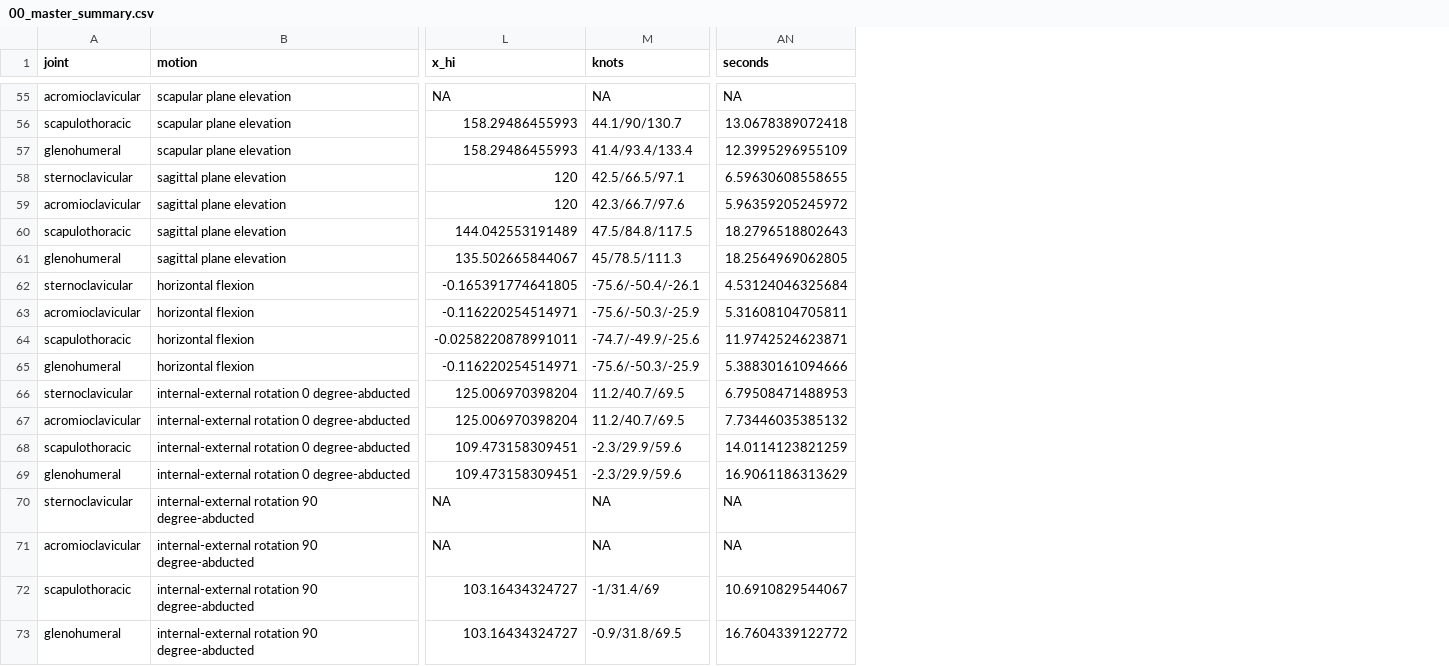
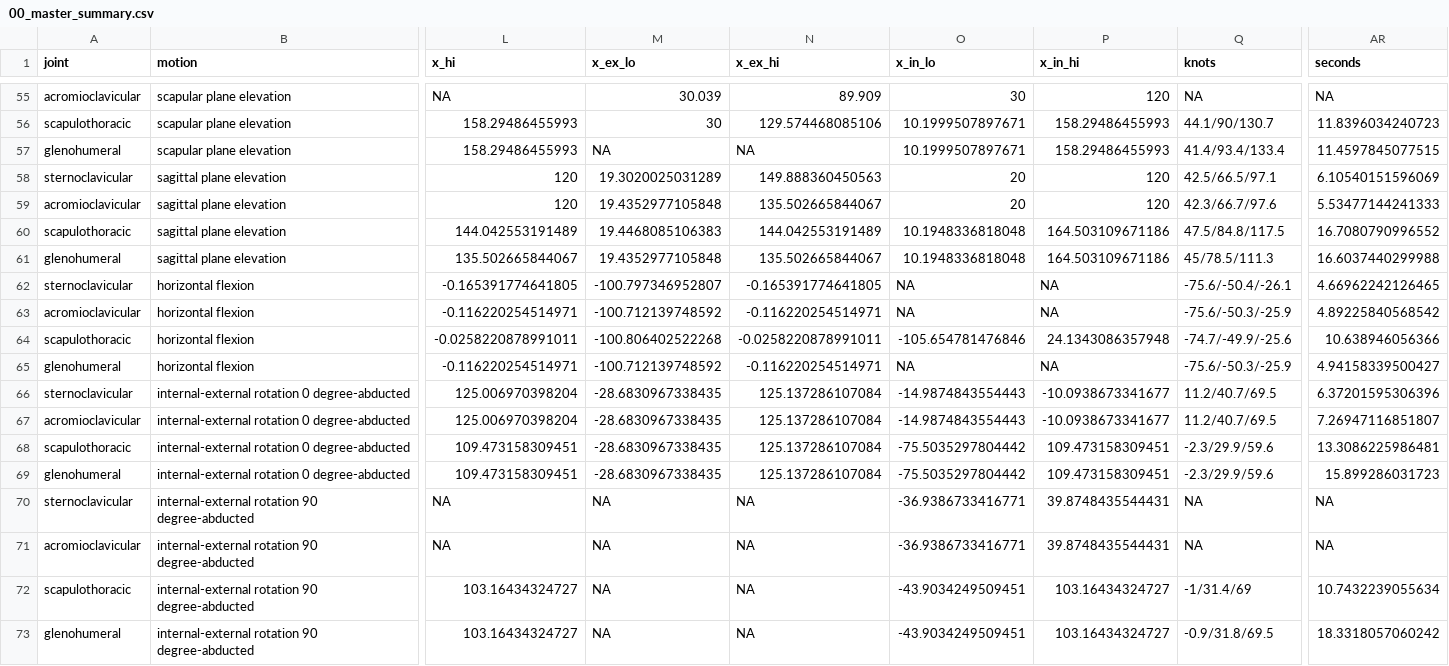
Before and after one commit to Spartacus-shoulder-kinematics-dataset/modality-statistics, a CSV file: figures/generalized_v2/00_master_summary.csv, drawn as a sheet; only a part is shown, gaps mark what is left out; addresses are those after the commit; the diff covers the shown part only; the diff names each change by its address in the sheet, - before the commit and + after, or states it on an @@ line.

```diff
--- a/figures/generalized_v2/00_master_summary.csv
+++ b/figures/generalized_v2/00_master_summary.csv
+column M (x_ex_lo), rows 55-73: 30.039 | 30 | NA | 19.3020025031289 | 19.4352977105848 | 19.4468085106383 | 19.4352977105848 | -100.797346952807 | -100.712139748592 | -100.806402522268 | -100.712139748592 | -28.6830967338435 | -28.6830967338435 | -28.6830967338435 | -28.6830967338435 | NA | NA | NA | NA
+column N (x_ex_hi), rows 55-73: 89.909 | 129.574468085106 | NA | 149.888360450563 | 135.502665844067 | 144.042553191489 | 135.502665844067 | -0.165391774641805 | -0.116220254514971 | -0.0258220878991011 | -0.116220254514971 | 125.137286107084 | 125.137286107084 | 125.137286107084 | 125.137286107084 | NA | NA | NA | NA
+column O (x_in_lo), rows 55-73: 30 | 10.1999507897671 | 10.1999507897671 | 20 | 20 | 10.1948336818048 | 10.1948336818048 | NA | NA | -105.654781476846 | NA | -14.9874843554443 | -14.9874843554443 | -75.5035297804442 | -75.5035297804442 | -36.9386733416771 | -36.9386733416771 | -43.9034249509451 | -43.9034249509451
+column P (x_in_hi), rows 55-73: 120 | 158.29486455993 | 158.29486455993 | 120 | 120 | 164.503109671186 | 164.503109671186 | NA | NA | 24.1343086357948 | NA | -10.0938673341677 | -10.0938673341677 | 109.473158309451 | 109.473158309451 | 39.8748435544431 | 39.8748435544431 | 103.16434324727 | 103.16434324727
-AR56 (seconds): 13.0678389072418
+AR56 (seconds): 11.8396034240723
-AR57 (seconds): 12.3995296955109
+AR57 (seconds): 11.4597845077515
-AR58 (seconds): 6.59630608558655
+AR58 (seconds): 6.10540151596069
-AR59 (seconds): 5.96359205245972
+AR59 (seconds): 5.53477144241333
-AR60 (seconds): 18.2796518802643
+AR60 (seconds): 16.7080790996552
-AR61 (seconds): 18.2564969062805
+AR61 (seconds): 16.6037440299988
-AR62 (seconds): 4.53124046325684
+AR62 (seconds): 4.66962242126465
-AR63 (seconds): 5.31608104705811
+AR63 (seconds): 4.89225840568542
-AR64 (seconds): 11.9742524623871
+AR64 (seconds): 10.638946056366
-AR65 (seconds): 5.38830161094666
+AR65 (seconds): 4.94158339500427
-AR66 (seconds): 6.79508471488953
+AR66 (seconds): 6.37201595306396
-AR67 (seconds): 7.73446035385132
+AR67 (seconds): 7.26947116851807
-AR68 (seconds): 14.0114123821259
+AR68 (seconds): 13.3086225986481
-AR69 (seconds): 16.9061186313629
+AR69 (seconds): 15.899286031723
-AR72 (seconds): 10.6910829544067
+AR72 (seconds): 10.7432239055634
-AR73 (seconds): 16.7604339122772
+AR73 (seconds): 18.3318057060242
```
Also changed, not shown: 47 edited cells elsewhere in this file, 28 other files.
